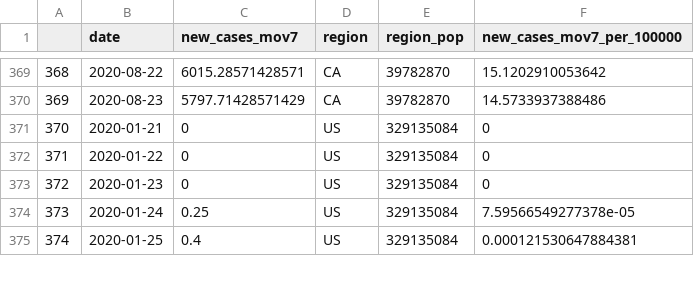
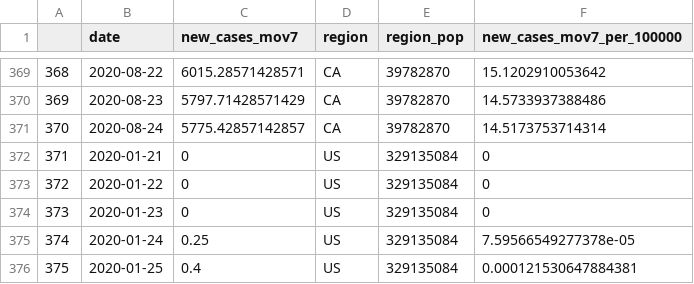
Before and after one commit to stanfordfuturebay/stanfordfuturebay.github.io, a CSV file: covid19/sv_dash_data_processing/comparison_cases_by_date.csv, drawn as a sheet; only a part is shown, gaps mark what is left out; addresses are those after the commit; the diff names each change by its address in the sheet, - before the commit and + after, or states it on an @@ line.

```diff
--- a/covid19/sv_dash_data_processing/comparison_cases_by_date.csv
+++ b/covid19/sv_dash_data_processing/comparison_cases_by_date.csv
+row 371: 370 | 2020-08-24 | 5775.42857142857 | CA | 39782870 | 14.5173753714314
@@ column A renumbered from row 372 down @@
```
Also changed, not shown: 7 other files.
